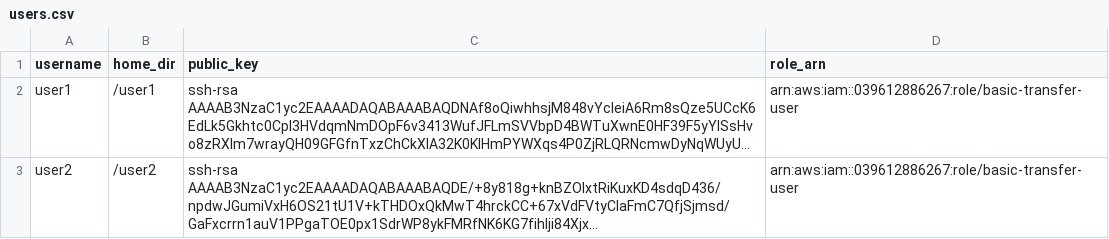
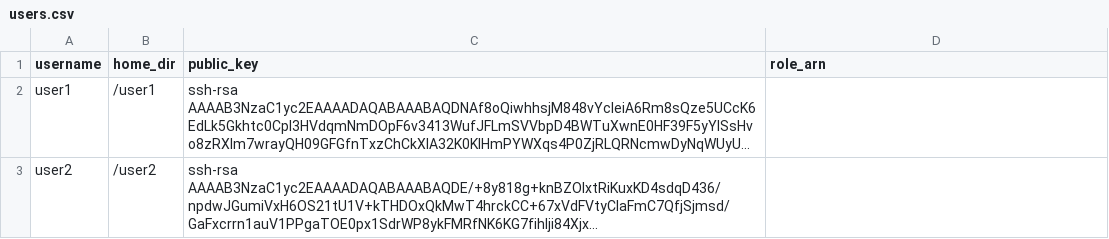
Before and after one commit to worldcoin/terraform-aws-transfer-family, a CSV file: examples/sftp-public-endpoint-service-managed-S3/users.csv, drawn as a sheet; long unchanged cells end in …; the diff names each change by its address in the sheet, - before the commit and + after, or states it on an @@ line.

Commit message:
Security check (#4)
* corrected checkov security checks && created variables for the example module && fixed validation for custom domain

* refactors variables for example

* changed pre-commit setup and tflint setup

* changes the mandatory_test source

* raise the tfsec minimum_severity to HIGH

* reverted the tflint config to initial values

* raise the tfsec minimum_severity to CRITICAL

* revert to initial tfsec checks but exclude Unsupported block type; Blocks of type "check" are not expected here

* exclude core module from tfsec checks

* changed terraform required version && reverted tfsec.yml config && added --ignore-hcl-errors flag to tfsec checks in static_tests

* skips the checkov check checkov:skip=CKV2_AWS_57: Rotation not required for SFTP user keys

* skips the checkov check checkov:skip=CKV2_AWS_57: Rotation not required for SFTP user keys

* reverted to terraform-docs pre-commit configuration

* ran Terraform-docs

* adds comments and links to documentation

---------

Co-authored-by: souvrard <souvrard@amazon.com>

```diff
--- a/examples/sftp-public-endpoint-service-managed-S3/users.csv
+++ b/examples/sftp-public-endpoint-service-managed-S3/users.csv
-D2:D3 (role_arn): arn:aws:iam::039612886267:role/basic-transfer-user
+D2:D3 (role_arn): (empty)
```
Also changed, not shown: 16 other files.
